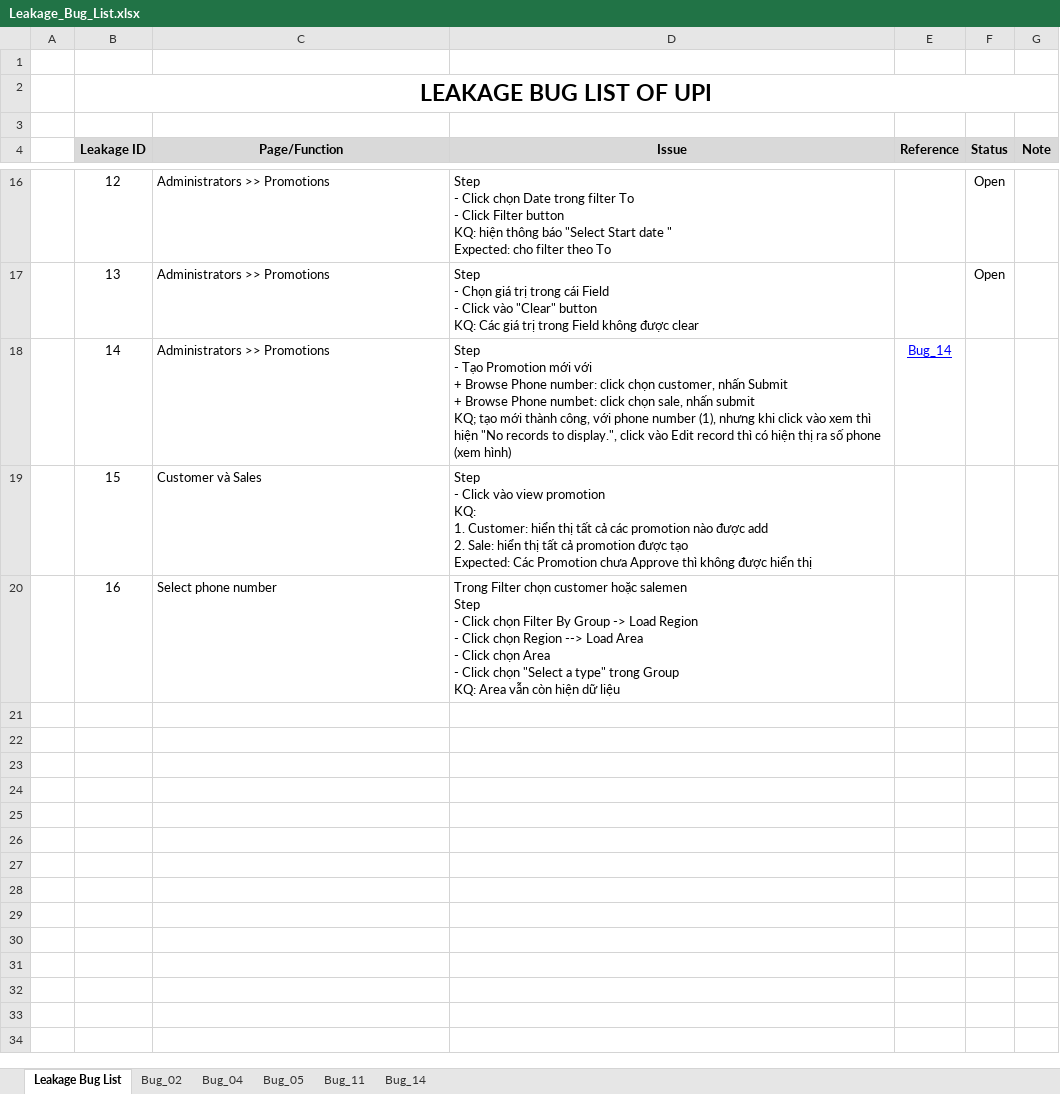
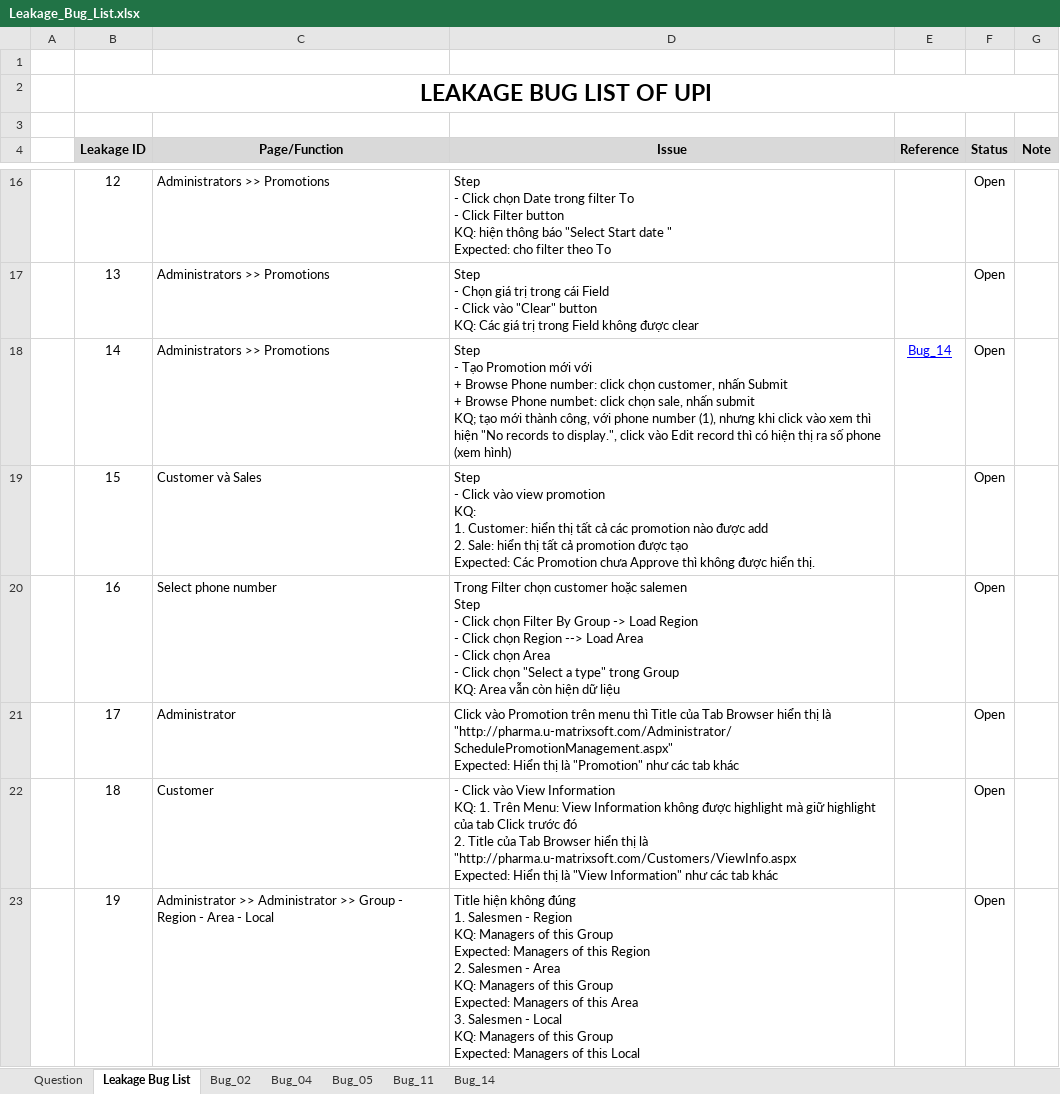
Before and after one commit to groshugo/unitedpharma, an Excel workbook: 04_TESTING/Leakage_Bug_List.xlsx, sheet Leakage Bug List, drawn as a sheet; only a part is shown, gaps mark what is left out; values as stored, in another font and other column widths than the file's, no borders; ↵ is a line break in a cell; the diff names each change by its address in the sheet, - before the commit and + after, or states it on an @@ line.

Commit message:
Add bug

```diff
--- a/04_TESTING/Leakage_Bug_List.xlsx (sheet Leakage Bug List)
+++ b/04_TESTING/Leakage_Bug_List.xlsx (sheet Leakage Bug List)
+sheet tab: Question
-F18:F20 (Status): (empty)
+F18:F20 (Status): Open
-D19 (Issue): …được hiển thị
+D19 (Issue): …được hiển thị.
+row 21:  | 17 | Administrator | Click vào Promotion trên menu thì Title của Tab Browser hiển thị là "http://pharma.u-matrixsoft.com/Administrator/SchedulePromotionManagement.aspx" ↵ Expected: Hiển thị là "Promotion" như các tab khác |  | Open
+row 22:  | 18 | Customer | - Click vào View Information ↵ KQ: 1. Trên Menu: View Information không được highlight mà giữ highlight của tab Click trước đó ↵ 2. Title của Tab Browser hiển thị là "http://pharma.u-matrixsoft.com/Customers/ViewInfo.aspx ↵ Expected: Hiển thị là "View Information" như các tab khác |  | Open
+row 23:  | 19 | Administrator >> Administrator >> Group - Region - Area - Local | Title hiện không đúng ↵ 1. Salesmen - Region ↵ KQ: Managers of this Group ↵ Expected: Managers of this Region ↵ 2. Salesmen - Area ↵ KQ: Managers of this Group ↵ Expected: Managers of this Area ↵ 3. Salesmen - Local ↵ KQ: Managers of this Group ↵ Expected: Managers of this Local |  | Open
```
